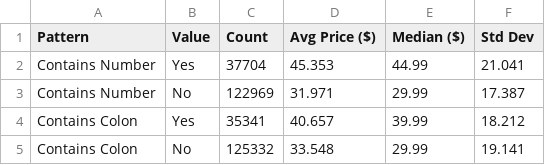
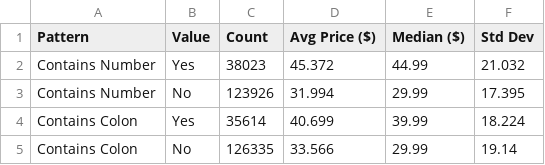
Before and after one commit to Bahaa204/Data-Science-and-Web-Scraping-Project, a CSV file: nlp_outputs/nlp_naming_patterns.csv, drawn as a sheet.

```diff
--- a/nlp_outputs/nlp_naming_patterns.csv
+++ b/nlp_outputs/nlp_naming_patterns.csv
@@ -1,5 +1,5 @@
 Pattern,Value,Count,Avg Price ($),Median ($),Std Dev
-Contains Number,Yes,37704,45.353,44.99,21.041
-Contains Number,No,122969,31.971,29.99,17.387
-Contains Colon,Yes,35341,40.657,39.99,18.212
-Contains Colon,No,125332,33.548,29.99,19.141
+Contains Number,Yes,38023,45.372,44.99,21.032
+Contains Number,No,123926,31.994,29.99,17.395
+Contains Colon,Yes,35614,40.699,39.99,18.224
+Contains Colon,No,126335,33.566,29.99,19.14
```
Also changed, not shown: ml_outputs/ml_kmeans_clusters.csv, ml_outputs/ml_rf_regressor_results.csv, 25 other files.
